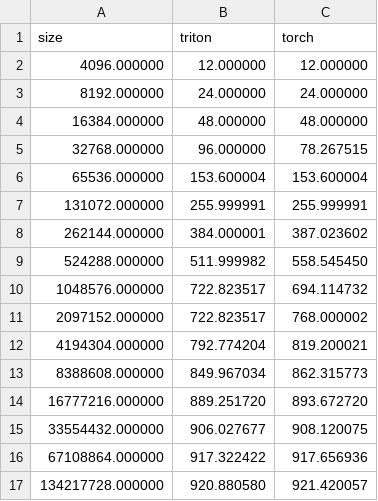
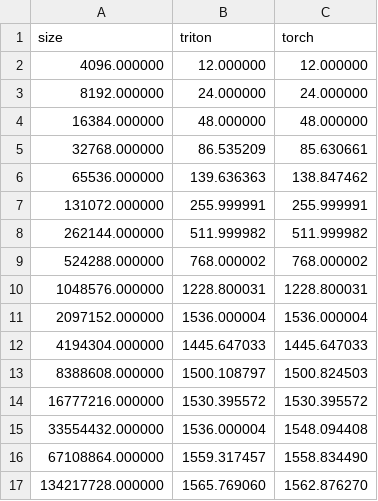
Before and after one commit to InhabitancyCocoon/triton_learning, a CSV file: 01_vector_add/result/vector-add-performance.csv, drawn as a sheet.

```diff
--- a/01_vector_add/result/vector-add-performance.csv
+++ b/01_vector_add/result/vector-add-performance.csv
@@ -4,14 +4,14 @@ size,triton,torch
 16384.000000,48.000000,48.000000
-32768.000000,96.000000,78.267515
-65536.000000,153.600004,153.600004
+32768.000000,86.535209,85.630661
+65536.000000,139.636363,138.847462
 131072.000000,255.999991,255.999991
-262144.000000,384.000001,387.023602
-524288.000000,511.999982,558.545450
-1048576.000000,722.823517,694.114732
-2097152.000000,722.823517,768.000002
-4194304.000000,792.774204,819.200021
-8388608.000000,849.967034,862.315773
-16777216.000000,889.251720,893.672720
-33554432.000000,906.027677,908.120075
-67108864.000000,917.322422,917.656936
-134217728.000000,920.880580,921.420057
+262144.000000,511.999982,511.999982
+524288.000000,768.000002,768.000002
+1048576.000000,1228.800031,1228.800031
+2097152.000000,1536.000004,1536.000004
+4194304.000000,1445.647033,1445.647033
+8388608.000000,1500.108797,1500.824503
+16777216.000000,1530.395572,1530.395572
+33554432.000000,1536.000004,1548.094408
+67108864.000000,1559.317457,1558.834490
+134217728.000000,1565.769060,1562.876270
```
Also changed, not shown: 02_fused_softmax/result/softmax_performance.csv, 03_matmul/result/matmul-performance-fp16.csv, 7 other files.
